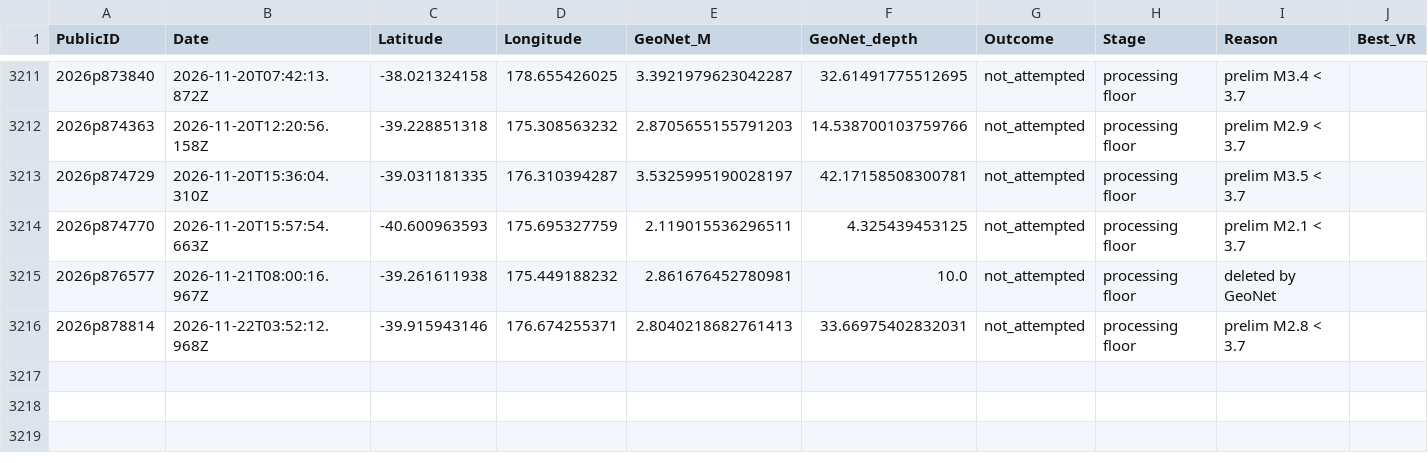
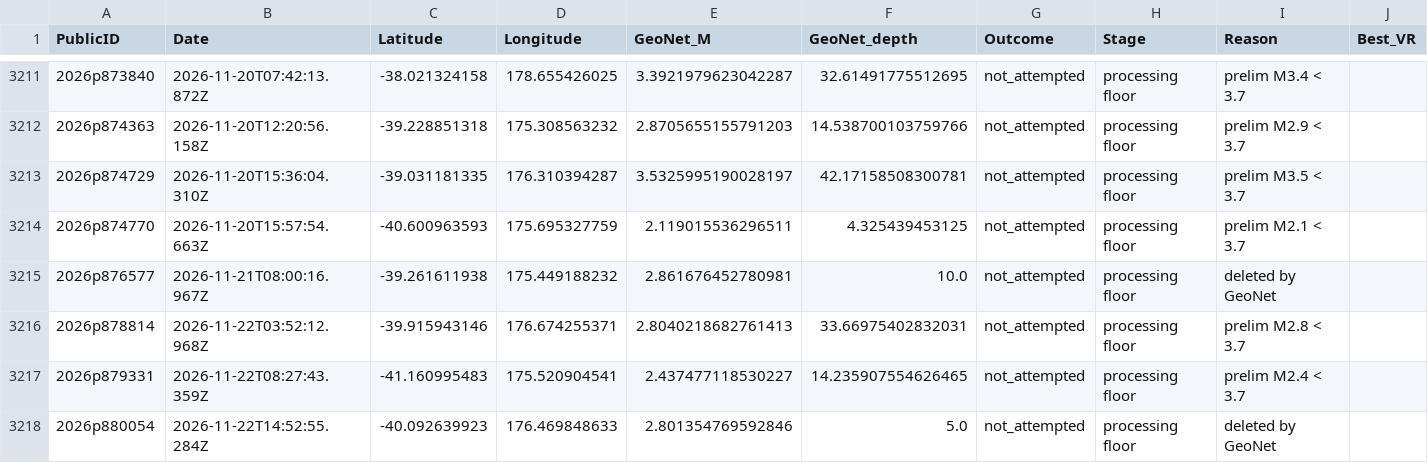
Before and after one commit to Dani-Lindsay/auto_tdmt_NZ, a CSV file: not_published.csv, drawn as a sheet; only a part is shown, gaps mark what is left out; rows hold the shown columns only; the diff names each change by its address in the sheet, - before the commit and + after, or states it on an @@ line.

```diff
--- a/not_published.csv
+++ b/not_published.csv
+row 3217: 2026p879331 | 2026-11-22T08:27:43.359Z | -41.160995483 | 175.520904541 | 2.437477118530227 | 14.235907554626465 | not_attempted | processing floor | prelim M2.4 < 3.7
+row 3218: 2026p880054 | 2026-11-22T14:52:55.284Z | -40.092639923 | 176.469848633 | 2.801354769592846 | 5.0 | not_attempted | processing floor | deleted by GeoNet
```
